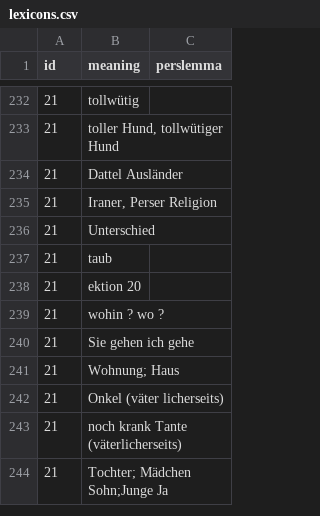
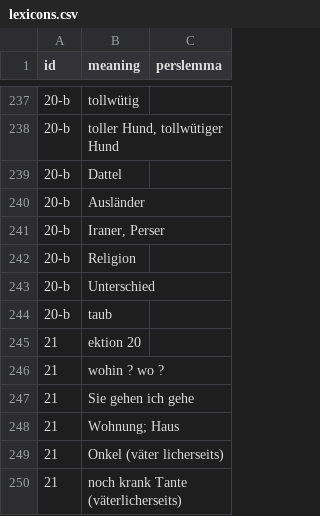
Before and after one commit to skaivolas/sobhani, a CSV file: _data/lexicons.csv, drawn as a sheet; only a part is shown, gaps mark what is left out; the shorter side is filled out with more unchanged rows; the diff covers the shown part only.

```diff
--- a/_data/lexicons.csv
+++ b/_data/lexicons.csv
@@ -232,7 +237,9 @@ id,meaning,perslemma
-21,tollwütig,
-21,"toller Hund, tollwütiger Hund",
-21,Dattel Ausländer,
-21,"Iraner, Perser Religion",
-21,Unterschied,
-21,taub,
+20-b,tollwütig,
+20-b,"toller Hund, tollwütiger Hund",
+20-b,Dattel,
+20-b,Ausländer,
+20-b,"Iraner, Perser",
+20-b,Religion,
+20-b,Unterschied,
+20-b,taub,
 21,ektion 20,
```
Also changed, not shown: 31 added rows, 26 removed rows and 10 edited cells elsewhere in this file, 1 other file.
